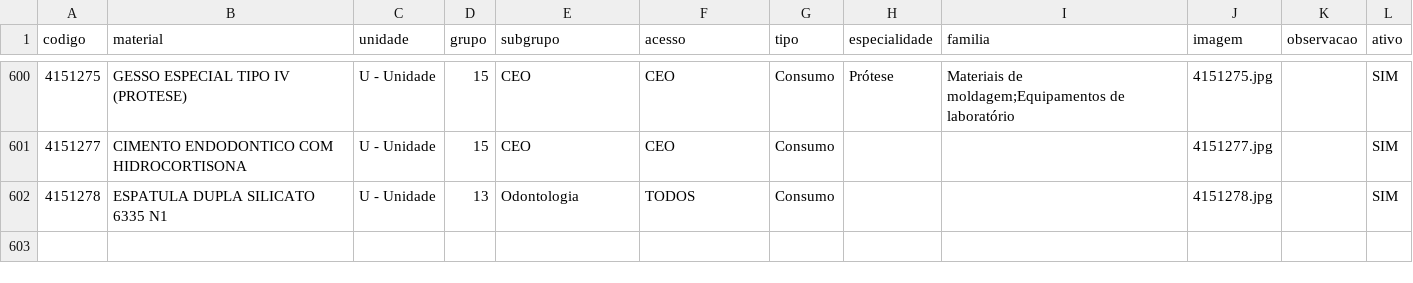
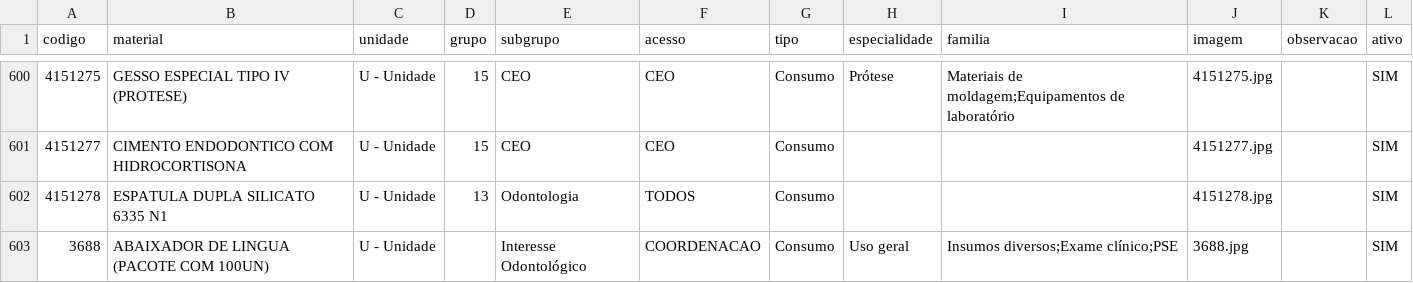
Before and after one commit to csmonteserrat/guiailustrado, a CSV file: produtos.csv, drawn as a sheet; only a part is shown, gaps mark what is left out; the diff names each change by its address in the sheet, - before the commit and + after, or states it on an @@ line.

Commit message:
Editor: atualiza produtos.csv (1 item)

```diff
--- a/produtos.csv
+++ b/produtos.csv
+row 603: 3688 | ABAIXADOR DE LINGUA (PACOTE COM 100UN) | U - Unidade |  | Interesse Odontológico | COORDENACAO | Consumo | Uso geral | Insumos diversos;Exame clínico;PSE | 3688.jpg |  | SIM
```
